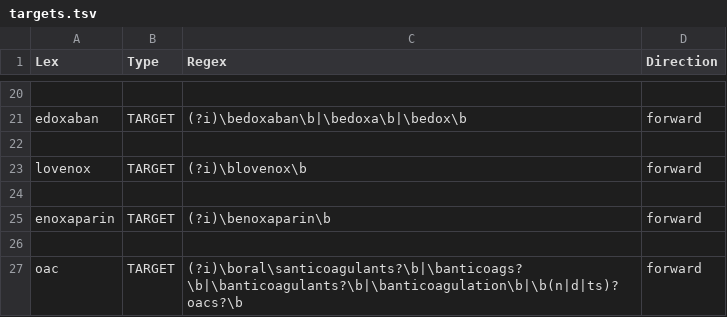
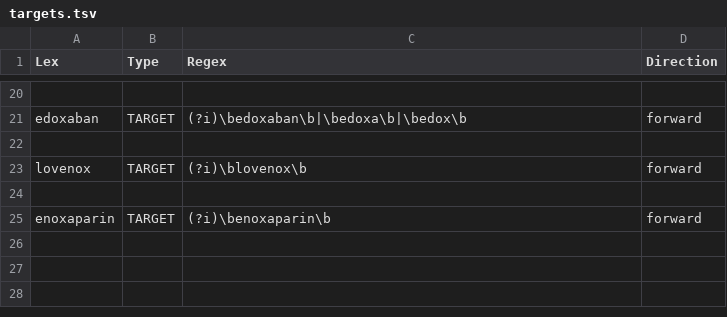
Before and after one commit to kwood16/OAC-Exposures-NLP, a TSV file: results/targets.tsv, drawn as a sheet; only a part is shown, gaps mark what is left out; the diff names each change by its address in the sheet, - before the commit and + after, or states it on an @@ line.

Commit message:
remove oral anticoagulants from targets

```diff
--- a/results/targets.tsv
+++ b/results/targets.tsv
-row 26: (empty)
-row 27: oac | TARGET | (?i)\boral\santicoagulants?\b|\banticoags?\b|\banticoagulants?\b|\banticoagulation\b|\b(n|d|ts)?oacs?\b | forward
```
Also changed, not shown: 1 other file.
